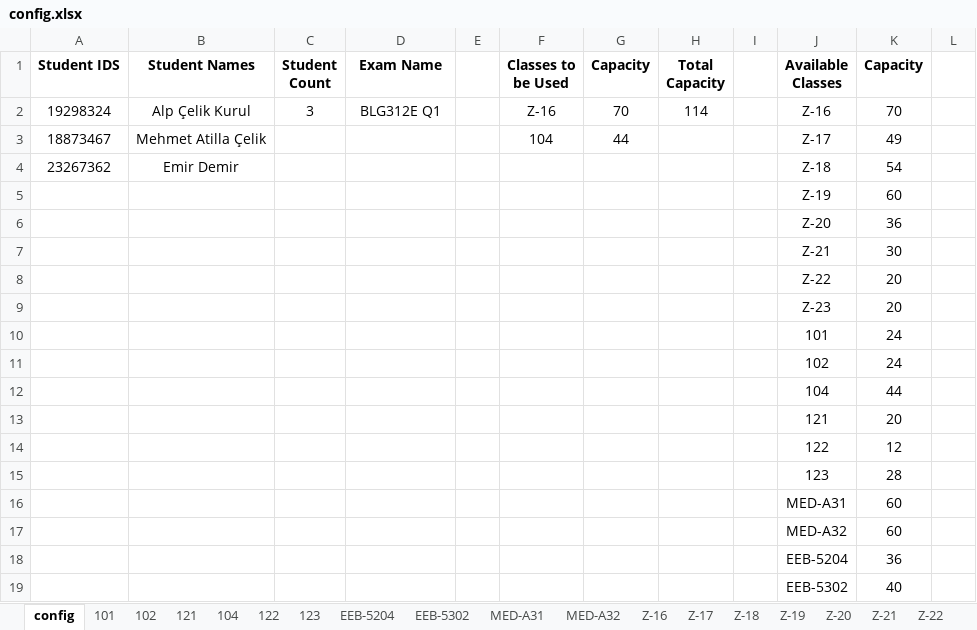
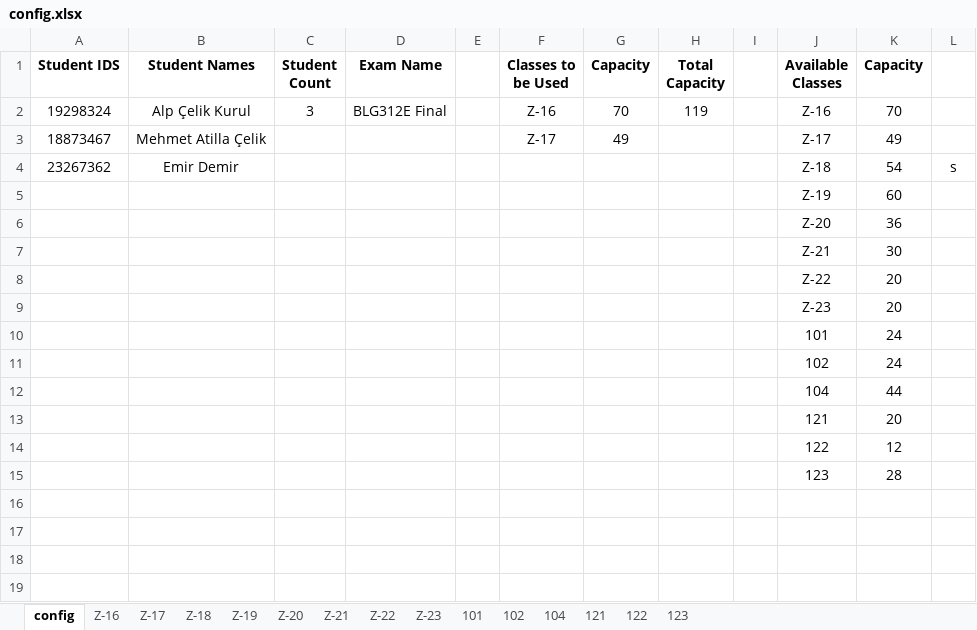
Before and after one commit to oguz-duman/seating-plan-generator, an Excel workbook: config.xlsx, sheet config, drawn as a sheet; values as stored, in another font and other column widths than the file's, no borders; conditional formats not drawn; the diff names each change by its address in the sheet, - before the commit and + after, or states it on an @@ line.

```diff
--- a/config.xlsx (sheet config)
+++ b/config.xlsx (sheet config)
-sheet tab: EEB-5204
-sheet tab: EEB-5302
-sheet tab: MED-A31
-sheet tab: MED-A32
@@ sheet tab order changed: config | Z-16 | Z-17 | Z-18 | Z-19 | Z-20 | Z-21 | Z-22 | Z-23 | 101 | 102 | 104 | 121 | 122 | 123 @@
-D2 (Exam Name): BLG312E Q1
+D2 (Exam Name): BLG312E Final
-H2 (Total Capacity): 114
+H2 (Total Capacity): 119
-F3 (Classes to be Used): 104
+F3 (Classes to be Used): Z-17
-G3 (Capacity): 44
+G3 (Capacity): 49
-L4: (empty)
+L4: s
-row 16:  |  |  |  |  |  |  |  |  | MED-A31 | 60
-row 17:  |  |  |  |  |  |  |  |  | MED-A32 | 60
-row 18:  |  |  |  |  |  |  |  |  | EEB-5204 | 36
-row 19:  |  |  |  |  |  |  |  |  | EEB-5302 | 40
```
Also changed, not shown: sheet Z-16, sheet Z-18, sheet Z-19, sheet Z-17, sheet 104, sheet Z-20, 8 more sheets, formulas that keep their value, 2 other files.
